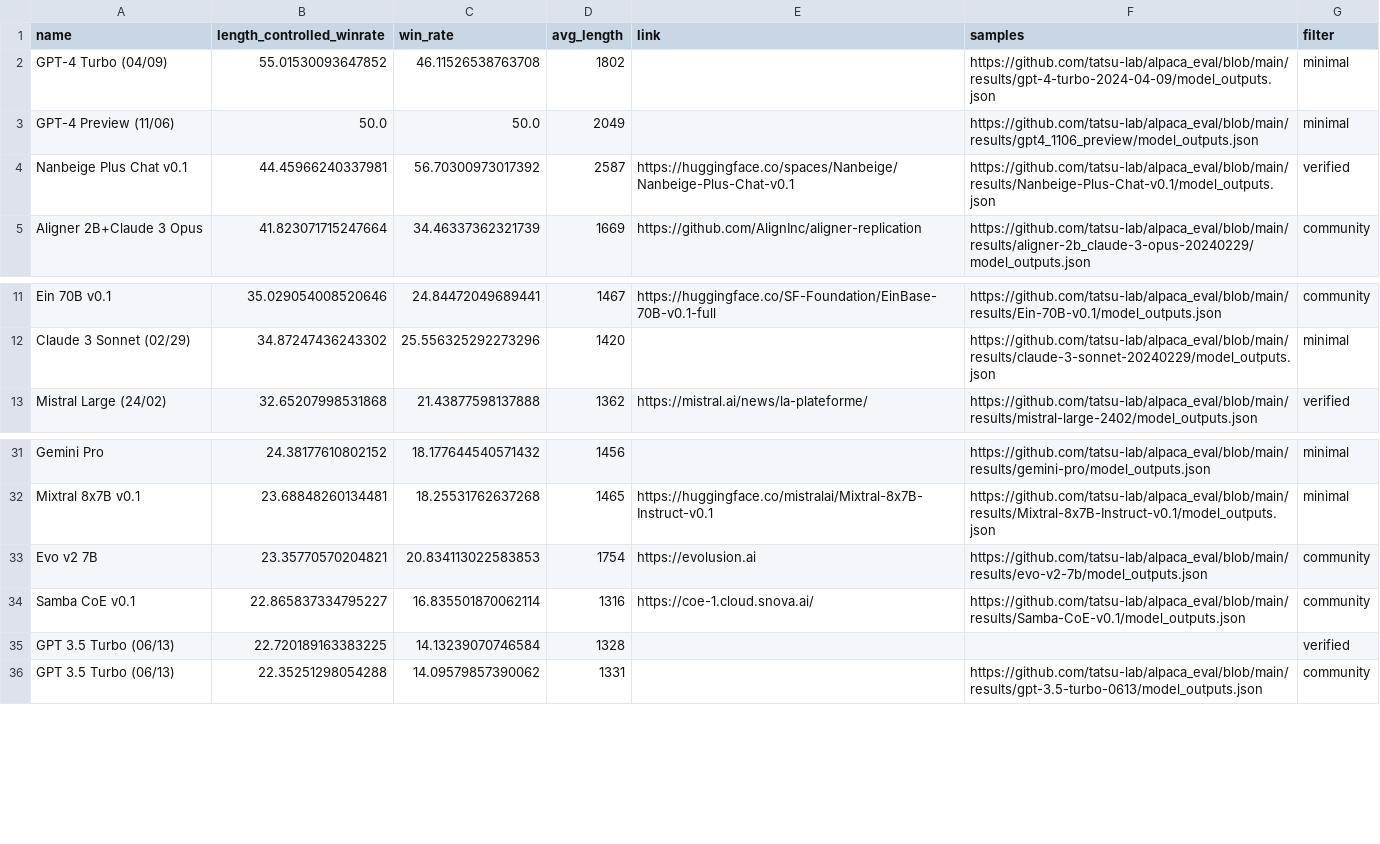
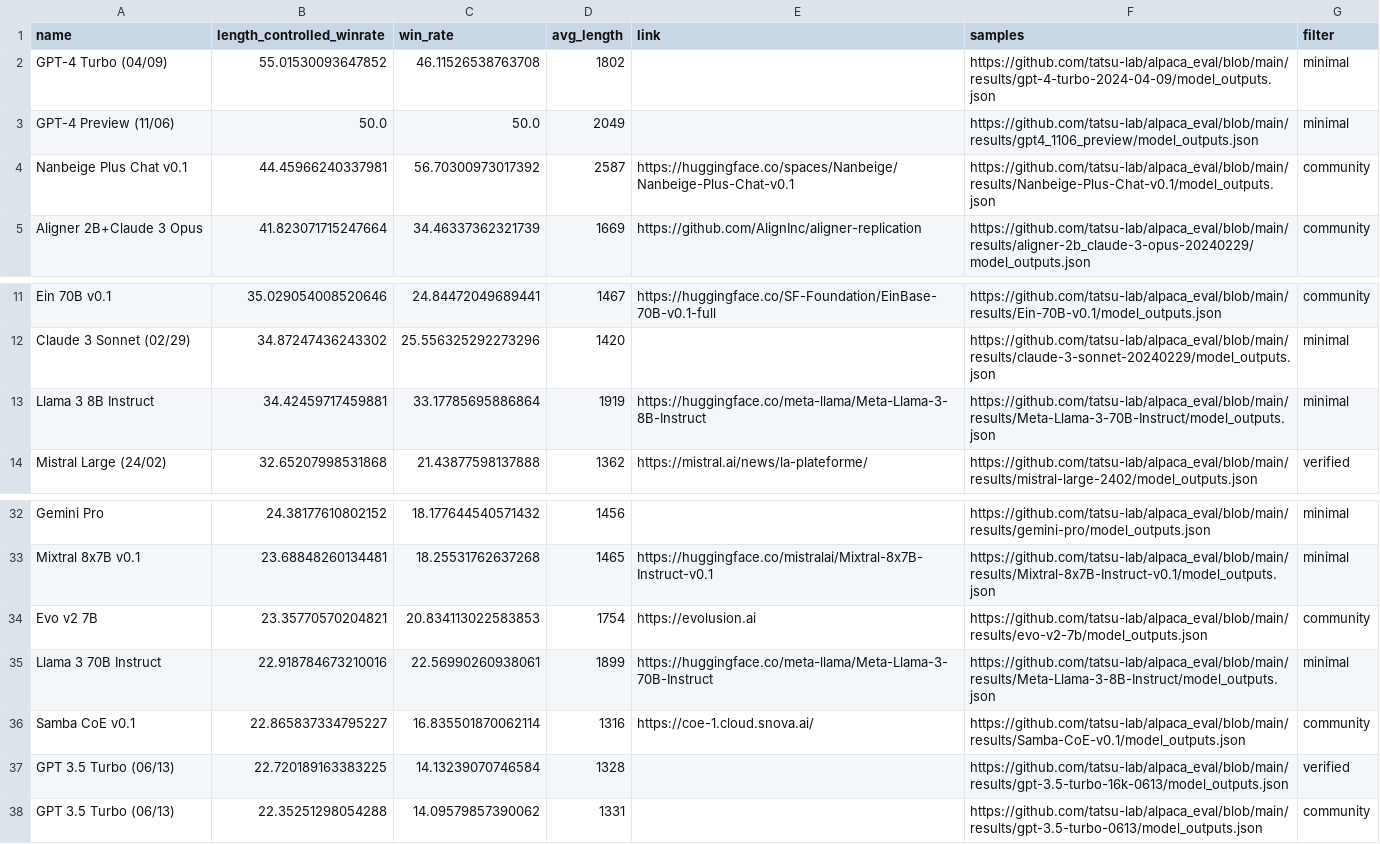
Before and after one commit to tatsu-lab/alpaca_eval, a CSV file: docs/data_AlpacaEval_2/weighted_alpaca_eval_gpt4_turbo_leaderboard.csv, drawn as a sheet; only a part is shown, gaps mark what is left out.

Commit message:
[ENH] llama3

```diff
--- a/docs/data_AlpacaEval_2/weighted_alpaca_eval_gpt4_turbo_leaderboard.csv
+++ b/docs/data_AlpacaEval_2/weighted_alpaca_eval_gpt4_turbo_leaderboard.csv
@@ -3,3 +3,3 @@ GPT-4 Turbo (04/09),55.01530093647852,46.11526538763708,1802,,https://github.com
 GPT-4 Preview (11/06),50.0,50.0,2049,,https://github.com/tatsu-lab/alpaca_eval/blob/main/results/gpt4_1106_preview/model_outputs.json,minimal
-Nanbeige Plus Chat v0.1,44.45966240337981,56.70300973017392,2587,https://huggingface.co/spaces/Nanbeige/Nanbeige-Plus-Chat-v0.1,https://github.com/tatsu-lab/alpaca_eval/blob/main/results/Nanbeige-Plus-Chat-v0.1/model_outputs.json,verified
+Nanbeige Plus Chat v0.1,44.45966240337981,56.70300973017392,2587,https://huggingface.co/spaces/Nanbeige/Nanbeige-Plus-Chat-v0.1,https://github.com/tatsu-lab/alpaca_eval/blob/main/results/Nanbeige-Plus-Chat-v0.1/model_outputs.json,community
 Aligner 2B+Claude 3 Opus,41.823071715247664,34.46337362321739,1669,https://github.com/AlignInc/aligner-replication,https://github.com/tatsu-lab/alpaca_eval/blob/main/results/aligner-2b_claude-3-opus-20240229/model_outputs.json,community
@@ -12,2 +12,3 @@ Ein 70B v0.1,35.029054008520646,24.84472049689441,1467,https://huggingface.co/SF
 Claude 3 Sonnet (02/29),34.87247436243302,25.556325292273296,1420,,https://github.com/tatsu-lab/alpaca_eval/blob/main/results/claude-3-sonnet-20240229/model_outputs.json,minimal
+Llama 3 8B Instruct,34.42459717459881,33.17785695886864,1919,https://huggingface.co/meta-llama/Meta-Llama-3-8B-Instruct,https://github.com/tatsu-lab/alpaca_eval/blob/main/results/Meta-Llama-3-70B-Instruct/model_outputs.json,minimal
 Mistral Large (24/02),32.65207998531868,21.43877598137888,1362,https://mistral.ai/news/la-plateforme/,https://github.com/tatsu-lab/alpaca_eval/blob/main/results/mistral-large-2402/model_outputs.json,verified
@@ -33,4 +34,5 @@ Mixtral 8x7B v0.1,23.68848260134481,18.25531762637268,1465,https://huggingface.c
 Evo v2 7B,23.35770570204821,20.834113022583853,1754,https://evolusion.ai,https://github.com/tatsu-lab/alpaca_eval/blob/main/results/evo-v2-7b/model_outputs.json,community
+Llama 3 70B Instruct,22.918784673210016,22.56990260938061,1899,https://huggingface.co/meta-llama/Meta-Llama-3-70B-Instruct,https://github.com/tatsu-lab/alpaca_eval/blob/main/results/Meta-Llama-3-8B-Instruct/model_outputs.json,minimal
 Samba CoE v0.1,22.865837334795227,16.835501870062114,1316,https://coe-1.cloud.snova.ai/,https://github.com/tatsu-lab/alpaca_eval/blob/main/results/Samba-CoE-v0.1/model_outputs.json,community
-GPT 3.5 Turbo (06/13),22.720189163383225,14.13239070746584,1328,,,verified
+GPT 3.5 Turbo (06/13),22.720189163383225,14.13239070746584,1328,,https://github.com/tatsu-lab/alpaca_eval/blob/main/results/gpt-3.5-turbo-16k-0613/model_outputs.json,verified
 GPT 3.5 Turbo (06/13),22.35251298054288,14.09579857390062,1331,,https://github.com/tatsu-lab/alpaca_eval/blob/main/results/gpt-3.5-turbo-0613/model_outputs.json,community
```
Also changed, not shown: 3 other files.
